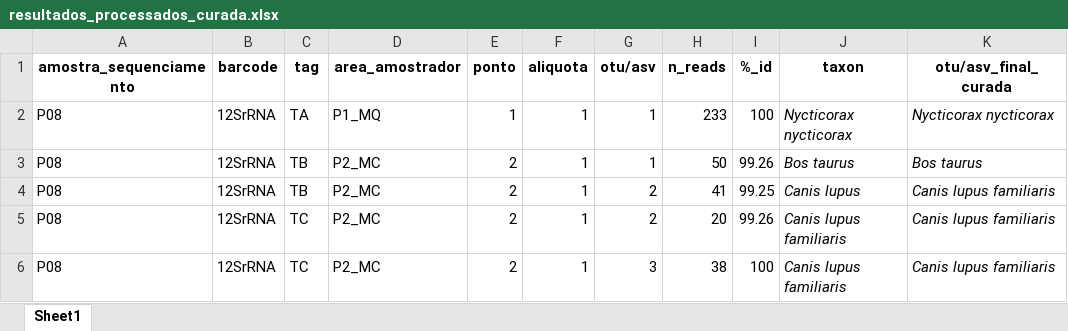
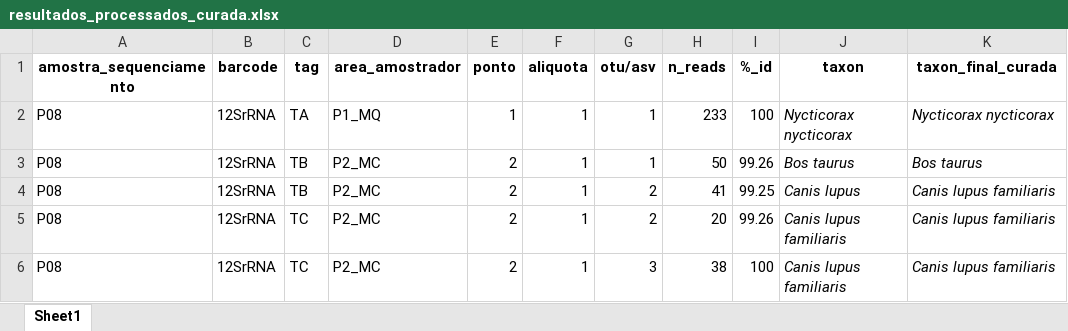
Before and after one commit to Leo-9821/eDNAnalyzer, an Excel workbook: example_files/pt-br/xlsx/2_consolidacao_resultados/input/resultados_processados_curada.xlsx, sheet Sheet1, drawn as a sheet; only a part is shown; values as stored, in another font and other column widths than the file's, no borders; the diff names each change by its address in the sheet, - before the commit and + after, or states it on an @@ line.

```diff
--- a/example_files/pt-br/xlsx/2_consolidacao_resultados/input/resultados_processados_curada.xlsx (sheet Sheet1)
+++ b/example_files/pt-br/xlsx/2_consolidacao_resultados/input/resultados_processados_curada.xlsx (sheet Sheet1)
-K1: otu/asv_final_curada
+K1: taxon_final_curada
```
Also changed, not shown: example_files/eng/xlsx/1_threshold_application/output/processed_results.xlsx, example_files/eng/xlsx/2_results_consolidation/input/processed_results_curated.xlsx, 23 other files.
